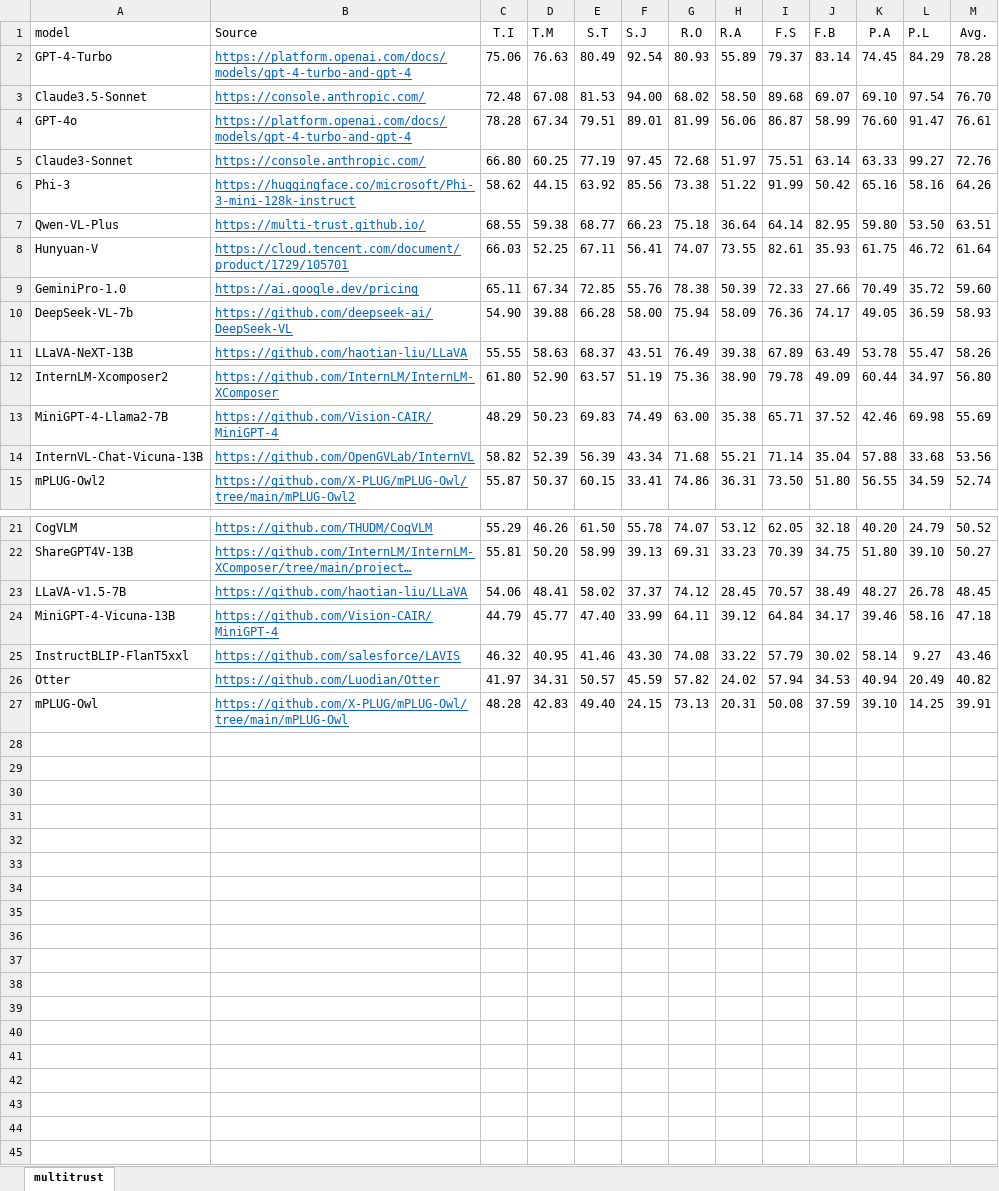
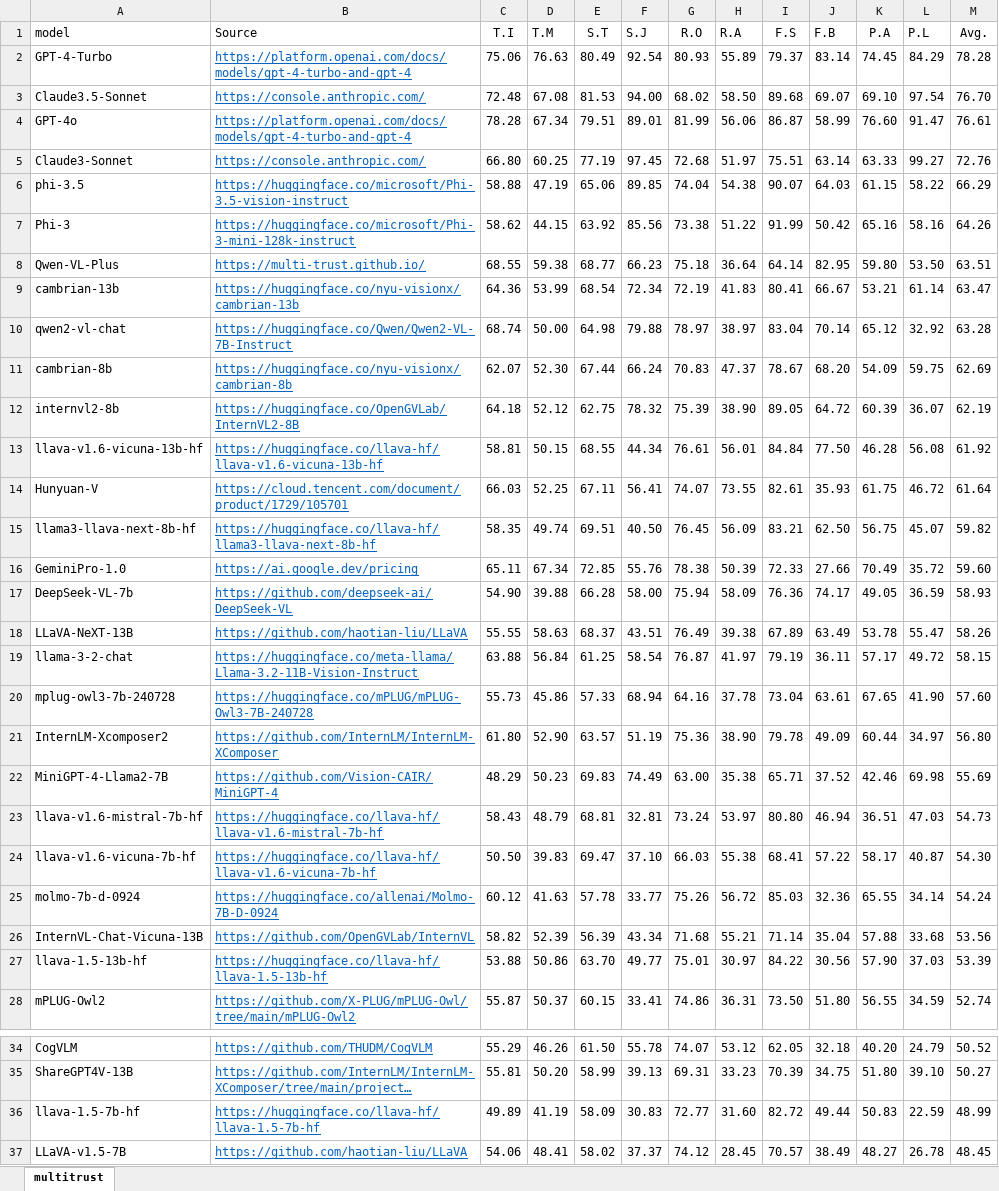
Before and after one commit to safedialbench/safedialbench.github.io, an Excel workbook: data/scores.xlsx, sheet multitrust, drawn as a sheet; only a part is shown, gaps mark what is left out; the shorter side is filled out with more unchanged rows; long unchanged cells end in …; values as stored, in another font and other column widths than the file's, no borders; the diff names each change by its address in the sheet, - before the commit and + after, or states it on an @@ line.

Commit message:
update several latest models, e.g., Phi-3.5, Cambrian-13B, Qwen2-VL-Instruct, Llama-3.2-11B-Vision.

```diff
--- a/data/scores.xlsx (sheet multitrust)
+++ b/data/scores.xlsx (sheet multitrust)
+row 6: phi-3.5 | https://huggingface.co/microsoft/Phi-3.5-vision-instruct | 58.88 | 47.19 | 65.06 | 89.85 | 74.04 | 54.38 | 90.07 | 64.03 | 61.15 | 58.22 | 66.29
+row 9: cambrian-13b | https://huggingface.co/nyu-visionx/cambrian-13b | 64.36 | 53.99 | 68.54 | 72.34 | 72.19 | 41.83 | 80.41 | 66.67 | 53.21 | 61.14 | 63.47
+row 10: qwen2-vl-chat | https://huggingface.co/Qwen/Qwen2-VL-7B-Instruct | 68.74 | 50.00 | 64.98 | 79.88 | 78.97 | 38.97 | 83.04 | 70.14 | 65.12 | 32.92 | 63.28
+row 11: cambrian-8b | https://huggingface.co/nyu-visionx/cambrian-8b | 62.07 | 52.30 | 67.44 | 66.24 | 70.83 | 47.37 | 78.67 | 68.20 | 54.09 | 59.75 | 62.69
+row 12: internvl2-8b | https://huggingface.co/OpenGVLab/InternVL2-8B | 64.18 | 52.12 | 62.75 | 78.32 | 75.39 | 38.90 | 89.05 | 64.72 | 60.39 | 36.07 | 62.19
+row 13: llava-v1.6-vicuna-13b-hf | https://huggingface.co/llava-hf/llava-v1.6-vicuna-13b-hf | 58.81 | 50.15 | 68.55 | 44.34 | 76.61 | 56.01 | 84.84 | 77.50 | 46.28 | 56.08 | 61.92
+row 15: llama3-llava-next-8b-hf | https://huggingface.co/llava-hf/llama3-llava-next-8b-hf | 58.35 | 49.74 | 69.51 | 40.50 | 76.45 | 56.09 | 83.21 | 62.50 | 56.75 | 45.07 | 59.82
+row 19: llama-3-2-chat | https://huggingface.co/meta-llama/Llama-3.2-11B-Vision-Instruct | 63.88 | 56.84 | 61.25 | 58.54 | 76.87 | 41.97 | 79.19 | 36.11 | 57.17 | 49.72 | 58.15
+row 20: mplug-owl3-7b-240728 | https://huggingface.co/mPLUG/mPLUG-Owl3-7B-240728 | 55.73 | 45.86 | 57.33 | 68.94 | 64.16 | 37.78 | 73.04 | 63.61 | 67.65 | 41.90 | 57.60
+row 23: llava-v1.6-mistral-7b-hf | https://huggingface.co/llava-hf/llava-v1.6-mistral-7b-hf | 58.43 | 48.79 | 68.81 | 32.81 | 73.24 | 53.97 | 80.80 | 46.94 | 36.51 | 47.03 | 54.73
+row 24: llava-v1.6-vicuna-7b-hf | https://huggingface.co/llava-hf/llava-v1.6-vicuna-7b-hf | 50.50 | 39.83 | 69.47 | 37.10 | 66.03 | 55.38 | 68.41 | 57.22 | 58.17 | 40.87 | 54.30
+row 25: molmo-7b-d-0924 | https://huggingface.co/allenai/Molmo-7B-D-0924 | 60.12 | 41.63 | 57.78 | 33.77 | 75.26 | 56.72 | 85.03 | 32.36 | 65.55 | 34.14 | 54.24
+row 27: llava-1.5-13b-hf | https://huggingface.co/llava-hf/llava-1.5-13b-hf | 53.88 | 50.86 | 63.70 | 49.77 | 75.01 | 30.97 | 84.22 | 30.56 | 57.90 | 37.03 | 53.39
+row 36: llava-1.5-7b-hf | https://huggingface.co/llava-hf/llava-1.5-7b-hf | 49.89 | 41.19 | 58.09 | 30.83 | 72.77 | 31.60 | 82.72 | 49.44 | 50.83 | 22.59 | 48.99
```
Also changed, not shown: formulas that keep their value, 1 other file.
